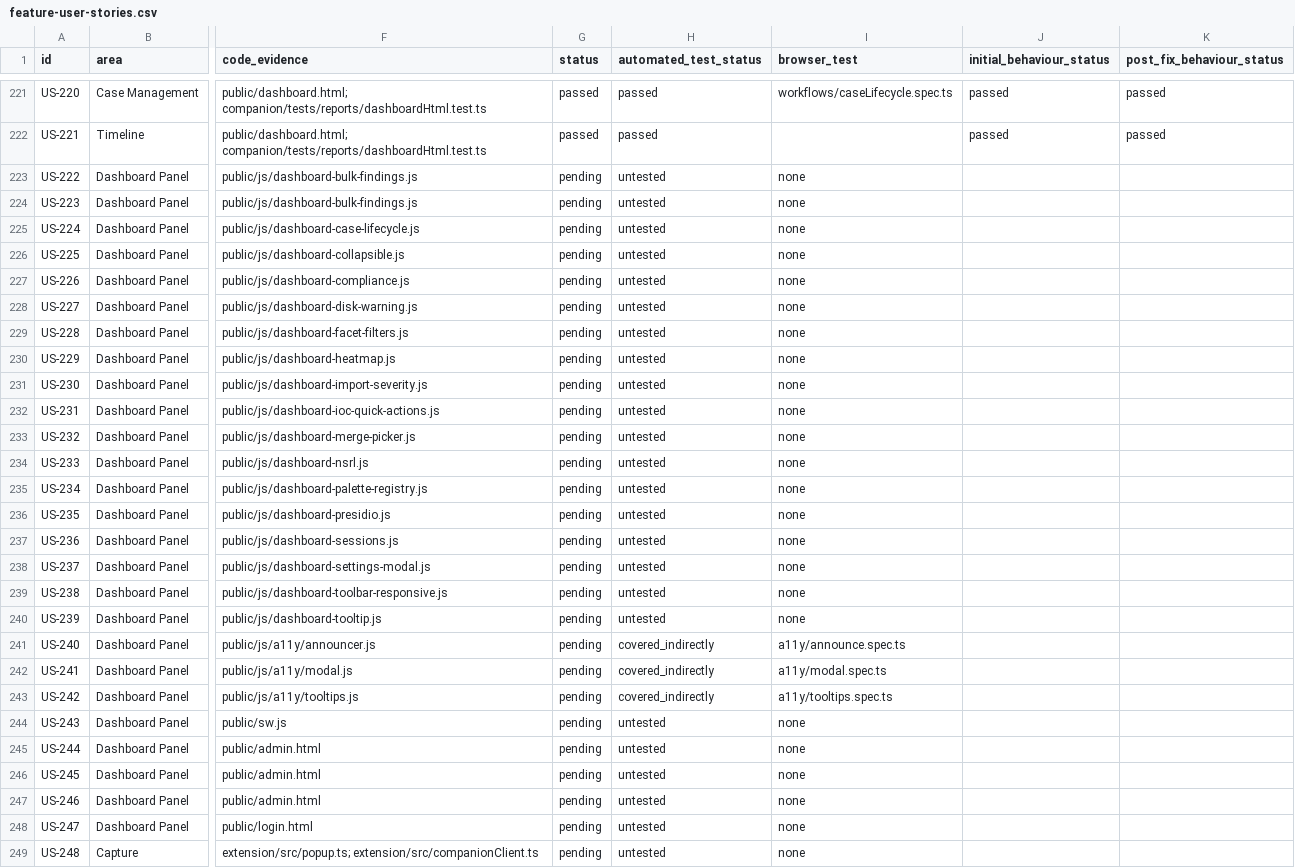
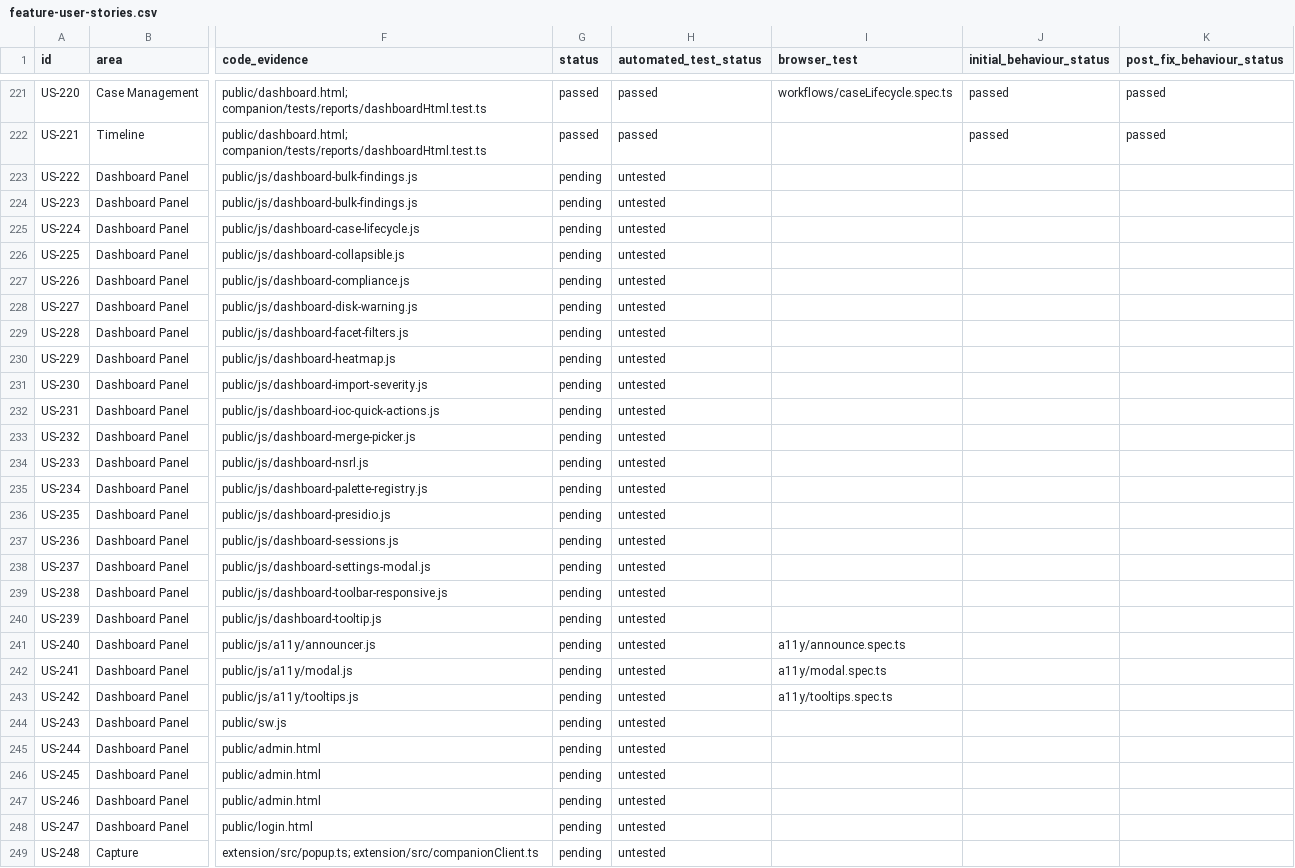
Before and after one commit to hasamba/DFIR-Companion, a CSV file: feature-user-stories.csv, drawn as a sheet; only a part is shown, gaps mark what is left out; the diff covers the shown part only; the diff names each change by its address in the sheet, - before the commit and + after, or states it on an @@ line.

Commit message:
docs(stories): make the coverage column obey the us-map gate
The repo already enforces this mapping and I had not looked: each E2E
spec declares `// Covers: US-xxx` and scripts/check-us-map.mjs asserts
the CSV's browser_test column matches, in both directions. My edits
broke it 129 times — I invented the literal "none" where the tool writes
an empty cell, and I hand-wrote spec names for six stories no spec
declares, which is precisely the failure the checker exists to catch.
Its own comment says it: "wrong is worse than none: it is read as this
is tested."

Three of those six were real coverage that simply was not declared. The
a11y specs carried `// Covers: NO USER STORY EXISTS` explaining that the
tracker had no accessibility stories — true when written, and no longer
true after the audit added them. Those banners now name US-240, US-241
and US-242, so the declaration is real rather than asserted from the
spreadsheet side, and the stale explanation is corrected.

The other three (serving the a11y JS modules) stay uncovered: the specs
exercise the behaviour, not the route that serves the file.

browser_test is now generated by `check:us-map --update` rather than by
hand, so the two sources cannot drift again. 185/350 stories have
browser coverage; the 129 new ones are automated_test_status=untested.

```diff
--- a/feature-user-stories.csv
+++ b/feature-user-stories.csv
-I223:I240 (browser_test): none
+I223:I240 (browser_test): (empty)
-H241:H243 (automated_test_status): covered_indirectly
+H241:H243 (automated_test_status): untested
-I244:I249 (browser_test): none
+I244:I249 (browser_test): (empty)
```
Also changed, not shown: 105 edited cells elsewhere in this file, 3 other files.
